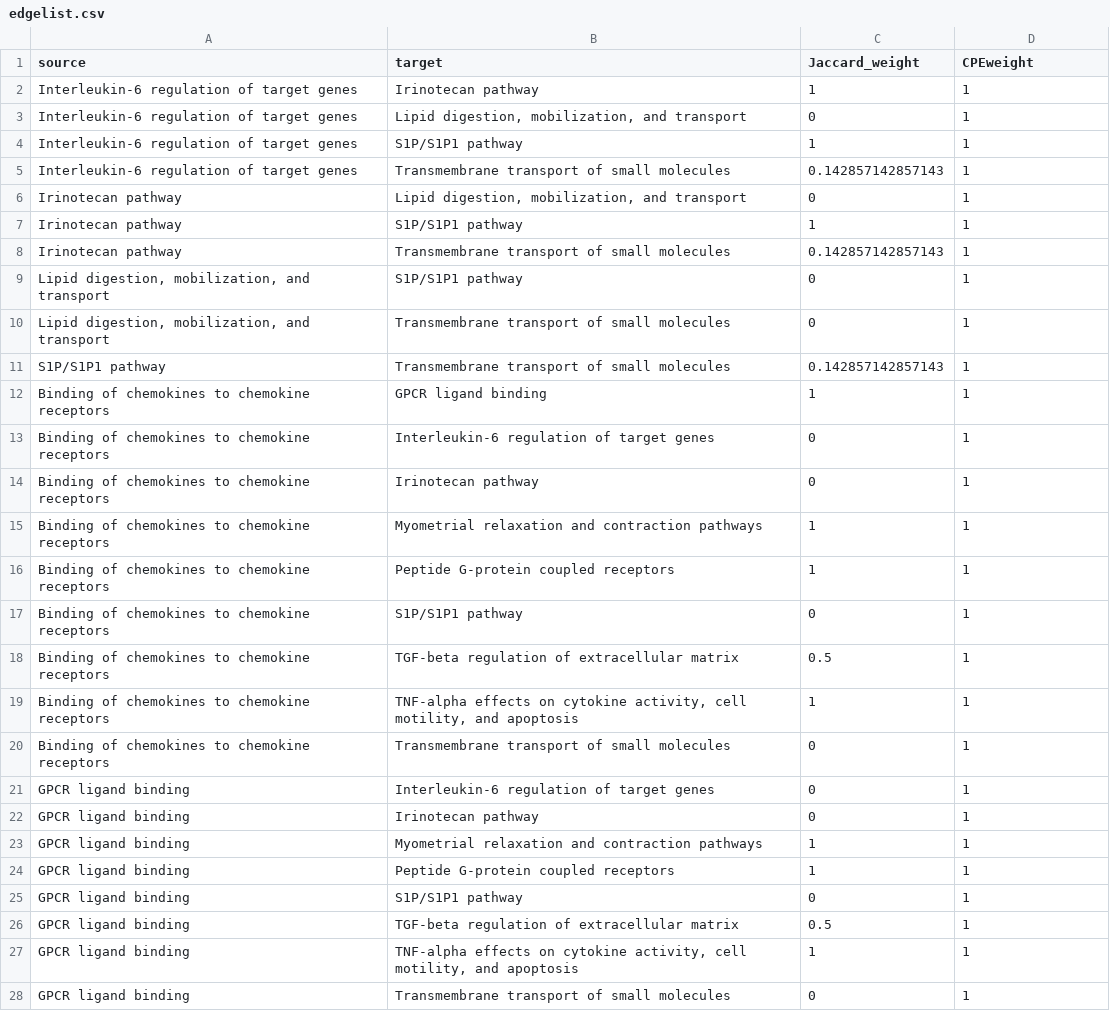
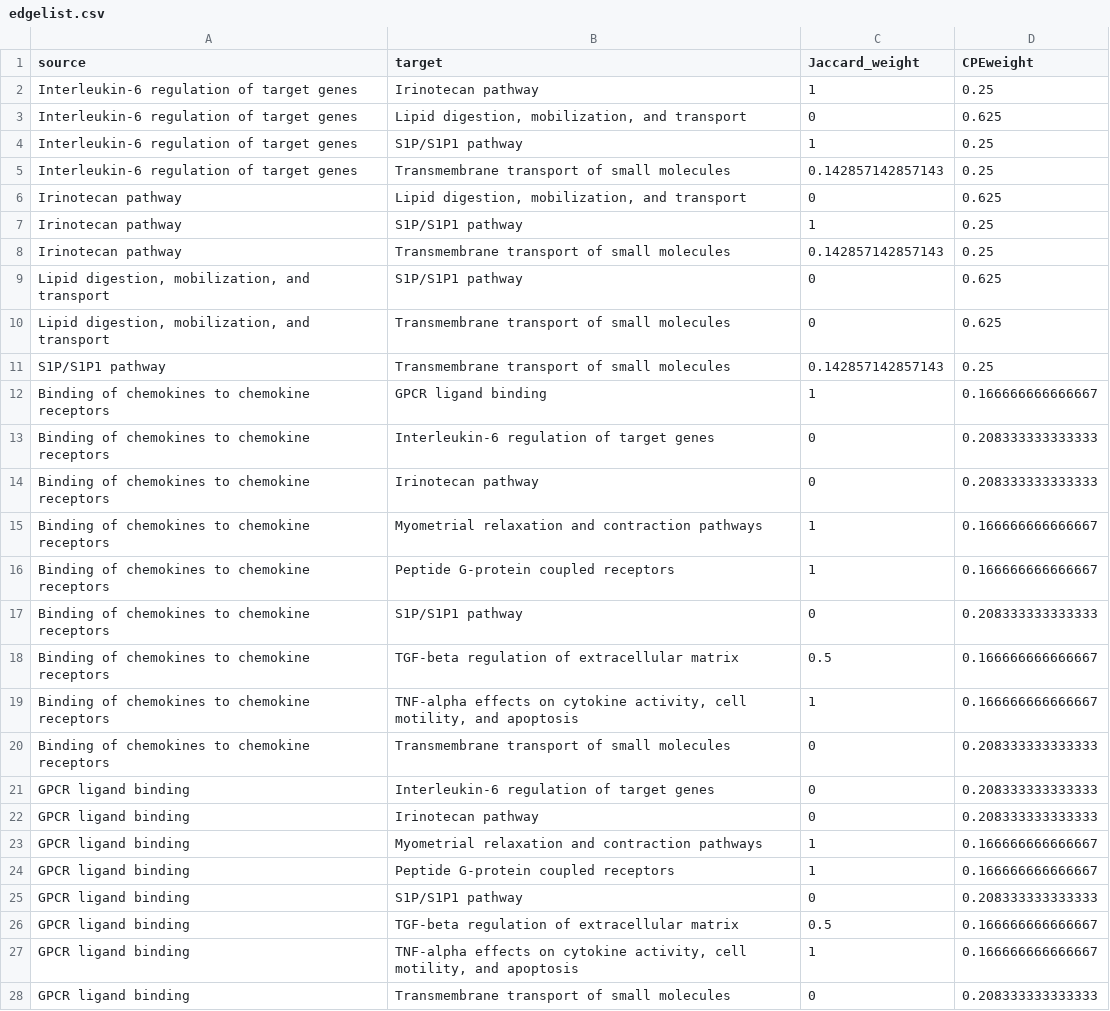
Before and after one commit to UM-Applied-Algorithms-Lab/PTMsToPathways, a CSV file: reference/edgelist.csv, drawn as a sheet; only a part is shown; the diff covers the shown part only.

```diff
--- a/reference/edgelist.csv
+++ b/reference/edgelist.csv
@@ -1,28 +1,28 @@
 "source","target","Jaccard_weight","CPEweight"
-"Interleukin-6 regulation of target genes","Irinotecan pathway",1,1
-"Interleukin-6 regulation of target genes","Lipid digestion, mobilization, and transport",0,1
-"Interleukin-6 regulation of target genes","S1P/S1P1 pathway",1,1
-"Interleukin-6 regulation of target genes","Transmembrane transport of small molecules",0.142857142857143,1
-"Irinotecan pathway","Lipid digestion, mobilization, and transport",0,1
-"Irinotecan pathway","S1P/S1P1 pathway",1,1
-"Irinotecan pathway","Transmembrane transport of small molecules",0.142857142857143,1
-"Lipid digestion, mobilization, and transport","S1P/S1P1 pathway",0,1
-"Lipid digestion, mobilization, and transport","Transmembrane transport of small molecules",0,1
-"S1P/S1P1 pathway","Transmembrane transport of small molecules",0.142857142857143,1
-"Binding of chemokines to chemokine receptors","GPCR ligand binding",1,1
-"Binding of chemokines to chemokine receptors","Interleukin-6 regulation of target genes",0,1
-"Binding of chemokines to chemokine receptors","Irinotecan pathway",0,1
-"Binding of chemokines to chemokine receptors","Myometrial relaxation and contraction pathways",1,1
-"Binding of chemokines to chemokine receptors","Peptide G-protein coupled receptors",1,1
-"Binding of chemokines to chemokine receptors","S1P/S1P1 pathway",0,1
-"Binding of chemokines to chemokine receptors","TGF-beta regulation of extracellular matrix",0.5,1
-"Binding of chemokines to chemokine receptors","TNF-alpha effects on cytokine activity, cell motility, and apoptosis",1,1
-"Binding of chemokines to chemokine receptors","Transmembrane transport of small molecules",0,1
-"GPCR ligand binding","Interleukin-6 regulation of target genes",0,1
-"GPCR ligand binding","Irinotecan pathway",0,1
-"GPCR ligand binding","Myometrial relaxation and contraction pathways",1,1
-"GPCR ligand binding","Peptide G-protein coupled receptors",1,1
-"GPCR ligand binding","S1P/S1P1 pathway",0,1
-"GPCR ligand binding","TGF-beta regulation of extracellular matrix",0.5,1
-"GPCR ligand binding","TNF-alpha effects on cytokine activity, cell motility, and apoptosis",1,1
-"GPCR ligand binding","Transmembrane transport of small molecules",0,1
+"Interleukin-6 regulation of target genes","Irinotecan pathway",1,0.25
+"Interleukin-6 regulation of target genes","Lipid digestion, mobilization, and transport",0,0.625
+"Interleukin-6 regulation of target genes","S1P/S1P1 pathway",1,0.25
+"Interleukin-6 regulation of target genes","Transmembrane transport of small molecules",0.142857142857143,0.25
+"Irinotecan pathway","Lipid digestion, mobilization, and transport",0,0.625
+"Irinotecan pathway","S1P/S1P1 pathway",1,0.25
+"Irinotecan pathway","Transmembrane transport of small molecules",0.142857142857143,0.25
+"Lipid digestion, mobilization, and transport","S1P/S1P1 pathway",0,0.625
+"Lipid digestion, mobilization, and transport","Transmembrane transport of small molecules",0,0.625
+"S1P/S1P1 pathway","Transmembrane transport of small molecules",0.142857142857143,0.25
+"Binding of chemokines to chemokine receptors","GPCR ligand binding",1,0.166666666666667
+"Binding of chemokines to chemokine receptors","Interleukin-6 regulation of target genes",0,0.208333333333333
+"Binding of chemokines to chemokine receptors","Irinotecan pathway",0,0.208333333333333
+"Binding of chemokines to chemokine receptors","Myometrial relaxation and contraction pathways",1,0.166666666666667
+"Binding of chemokines to chemokine receptors","Peptide G-protein coupled receptors",1,0.166666666666667
+"Binding of chemokines to chemokine receptors","S1P/S1P1 pathway",0,0.208333333333333
+"Binding of chemokines to chemokine receptors","TGF-beta regulation of extracellular matrix",0.5,0.166666666666667
+"Binding of chemokines to chemokine receptors","TNF-alpha effects on cytokine activity, cell motility, and apoptosis",1,0.166666666666667
+"Binding of chemokines to chemokine receptors","Transmembrane transport of small molecules",0,0.208333333333333
+"GPCR ligand binding","Interleukin-6 regulation of target genes",0,0.208333333333333
+"GPCR ligand binding","Irinotecan pathway",0,0.208333333333333
+"GPCR ligand binding","Myometrial relaxation and contraction pathways",1,0.166666666666667
+"GPCR ligand binding","Peptide G-protein coupled receptors",1,0.166666666666667
+"GPCR ligand binding","S1P/S1P1 pathway",0,0.208333333333333
+"GPCR ligand binding","TGF-beta regulation of extracellular matrix",0.5,0.166666666666667
+"GPCR ligand binding","TNF-alpha effects on cytokine activity, cell motility, and apoptosis",1,0.166666666666667
+"GPCR ligand binding","Transmembrane transport of small molecules",0,0.208333333333333
```
Also changed, not shown: 59 edited cells elsewhere in this file, 1 other file.
